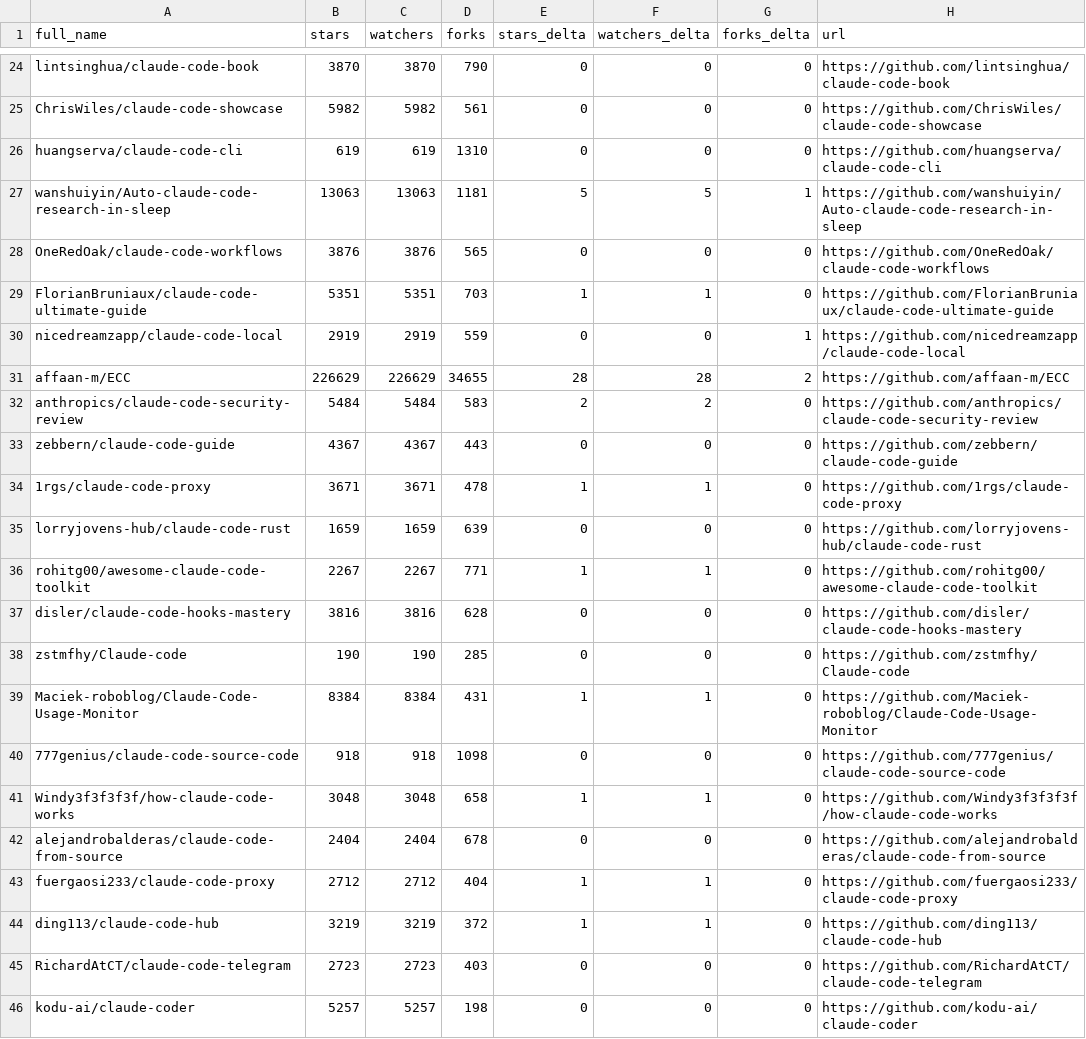
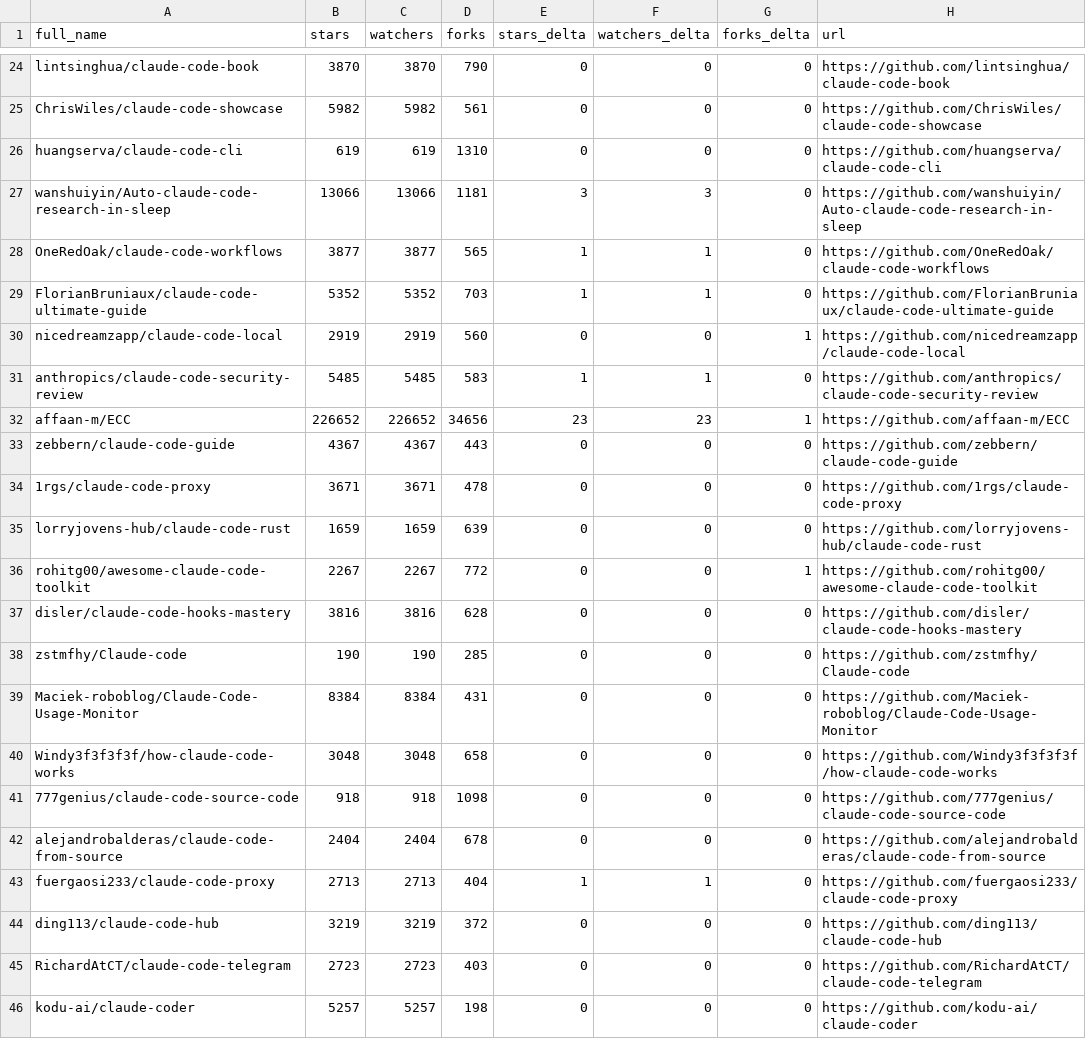
Before and after one commit to Gregnos/awesome-claude-code, a CSV file: data/repo-ticker.csv, drawn as a sheet; only a part is shown, gaps mark what is left out; the diff covers the shown part only.

```diff
--- a/data/repo-ticker.csv
+++ b/data/repo-ticker.csv
@@ -26,20 +26,20 @@ ChrisWiles/claude-code-showcase,5982,5982,561,0,0,0,https://github.com/ChrisWile
 huangserva/claude-code-cli,619,619,1310,0,0,0,https://github.com/huangserva/claude-code-cli
-wanshuiyin/Auto-claude-code-research-in-sleep,13063,13063,1181,5,5,1,https://github.com/wanshuiyin/Auto-claude-code-research-in-sleep
-OneRedOak/claude-code-workflows,3876,3876,565,0,0,0,https://github.com/OneRedOak/claude-code-workflows
-FlorianBruniaux/claude-code-ultimate-guide,5351,5351,703,1,1,0,https://github.com/FlorianBruniaux/claude-code-ultimate-guide
-nicedreamzapp/claude-code-local,2919,2919,559,0,0,1,https://github.com/nicedreamzapp/claude-code-local
-affaan-m/ECC,226629,226629,34655,28,28,2,https://github.com/affaan-m/ECC
-anthropics/claude-code-security-review,5484,5484,583,2,2,0,https://github.com/anthropics/claude-code-security-review
+wanshuiyin/Auto-claude-code-research-in-sleep,13066,13066,1181,3,3,0,https://github.com/wanshuiyin/Auto-claude-code-research-in-sleep
+OneRedOak/claude-code-workflows,3877,3877,565,1,1,0,https://github.com/OneRedOak/claude-code-workflows
+FlorianBruniaux/claude-code-ultimate-guide,5352,5352,703,1,1,0,https://github.com/FlorianBruniaux/claude-code-ultimate-guide
+nicedreamzapp/claude-code-local,2919,2919,560,0,0,1,https://github.com/nicedreamzapp/claude-code-local
+anthropics/claude-code-security-review,5485,5485,583,1,1,0,https://github.com/anthropics/claude-code-security-review
+affaan-m/ECC,226652,226652,34656,23,23,1,https://github.com/affaan-m/ECC
 zebbern/claude-code-guide,4367,4367,443,0,0,0,https://github.com/zebbern/claude-code-guide
-1rgs/claude-code-proxy,3671,3671,478,1,1,0,https://github.com/1rgs/claude-code-proxy
+1rgs/claude-code-proxy,3671,3671,478,0,0,0,https://github.com/1rgs/claude-code-proxy
 lorryjovens-hub/claude-code-rust,1659,1659,639,0,0,0,https://github.com/lorryjovens-hub/claude-code-rust
-rohitg00/awesome-claude-code-toolkit,2267,2267,771,1,1,0,https://github.com/rohitg00/awesome-claude-code-toolkit
+rohitg00/awesome-claude-code-toolkit,2267,2267,772,0,0,1,https://github.com/rohitg00/awesome-claude-code-toolkit
 disler/claude-code-hooks-mastery,3816,3816,628,0,0,0,https://github.com/disler/claude-code-hooks-mastery
 zstmfhy/Claude-code,190,190,285,0,0,0,https://github.com/zstmfhy/Claude-code
-Maciek-roboblog/Claude-Code-Usage-Monitor,8384,8384,431,1,1,0,https://github.com/Maciek-roboblog/Claude-Code-Usage-Monitor
+Maciek-roboblog/Claude-Code-Usage-Monitor,8384,8384,431,0,0,0,https://github.com/Maciek-roboblog/Claude-Code-Usage-Monitor
+Windy3f3f3f3f/how-claude-code-works,3048,3048,658,0,0,0,https://github.com/Windy3f3f3f3f/how-claude-code-works
 777genius/claude-code-source-code,918,918,1098,0,0,0,https://github.com/777genius/claude-code-source-code
-Windy3f3f3f3f/how-claude-code-works,3048,3048,658,1,1,0,https://github.com/Windy3f3f3f3f/how-claude-code-works
 alejandrobalderas/claude-code-from-source,2404,2404,678,0,0,0,https://github.com/alejandrobalderas/claude-code-from-source
-fuergaosi233/claude-code-proxy,2712,2712,404,1,1,0,https://github.com/fuergaosi233/claude-code-proxy
-ding113/claude-code-hub,3219,3219,372,1,1,0,https://github.com/ding113/claude-code-hub
+fuergaosi233/claude-code-proxy,2713,2713,404,1,1,0,https://github.com/fuergaosi233/claude-code-proxy
+ding113/claude-code-hub,3219,3219,372,0,0,0,https://github.com/ding113/claude-code-hub
 RichardAtCT/claude-code-telegram,2723,2723,403,0,0,0,https://github.com/RichardAtCT/claude-code-telegram
```
Also changed, not shown: 1 added row, 1 removed row, 3 moved rows and 112 edited cells elsewhere in this file, 4 other files.
